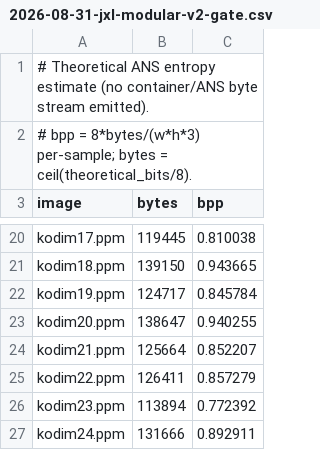
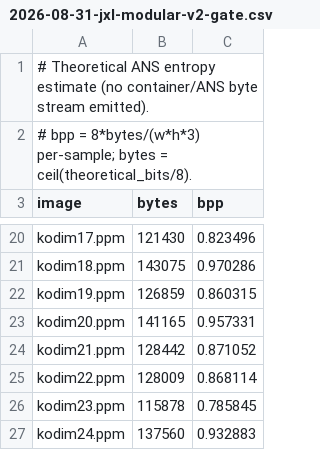
Before and after one commit to Userfrom1995/RandomLabs, a CSV file: prism/benchmarks/results/2026-08-31-jxl-modular-v2-gate.csv, drawn as a sheet; only a part is shown, gaps mark what is left out; the diff covers the shown part only; the diff names each change by its address in the sheet, - before the commit and + after, or states it on an @@ line.

```diff
--- a/prism/benchmarks/results/2026-08-31-jxl-modular-v2-gate.csv
+++ b/prism/benchmarks/results/2026-08-31-jxl-modular-v2-gate.csv
-B20 (bytes): 119445
+B20 (bytes): 121430
-C20 (bpp): 0.810038
+C20 (bpp): 0.823496
-B21 (bytes): 139150
+B21 (bytes): 143075
-C21 (bpp): 0.943665
+C21 (bpp): 0.970286
-B22 (bytes): 124717
+B22 (bytes): 126859
-C22 (bpp): 0.845784
+C22 (bpp): 0.860315
-B23 (bytes): 138647
+B23 (bytes): 141165
-C23 (bpp): 0.940255
+C23 (bpp): 0.957331
-B24 (bytes): 125664
+B24 (bytes): 128442
-C24 (bpp): 0.852207
+C24 (bpp): 0.871052
-B25 (bytes): 126411
+B25 (bytes): 128009
-C25 (bpp): 0.857279
+C25 (bpp): 0.868114
-B26 (bytes): 113894
+B26 (bytes): 115878
-C26 (bpp): 0.772392
+C26 (bpp): 0.785845
-B27 (bytes): 131666
+B27 (bytes): 137560
-C27 (bpp): 0.892911
+C27 (bpp): 0.932883
```
Also changed, not shown: 32 edited cells elsewhere in this file.
